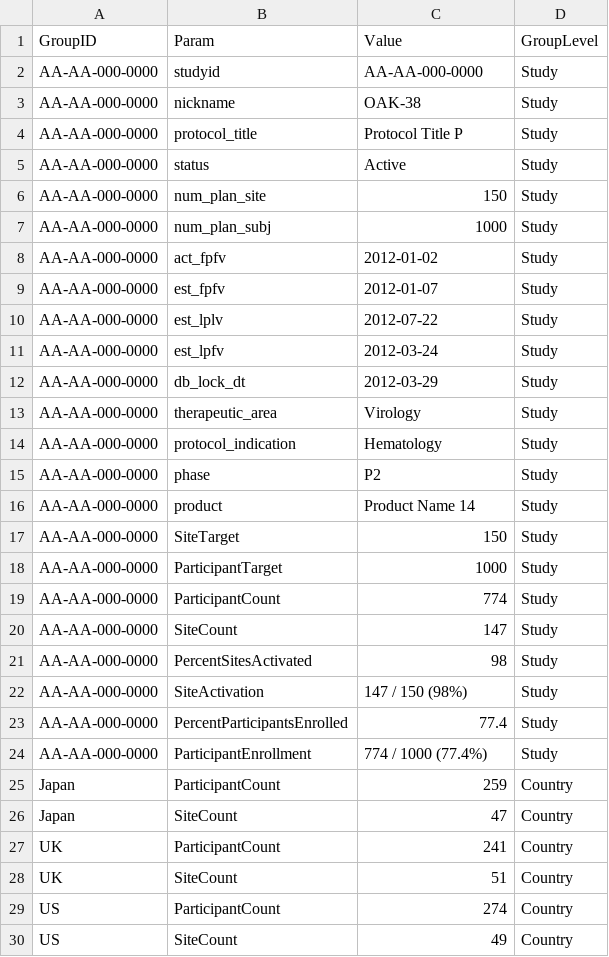
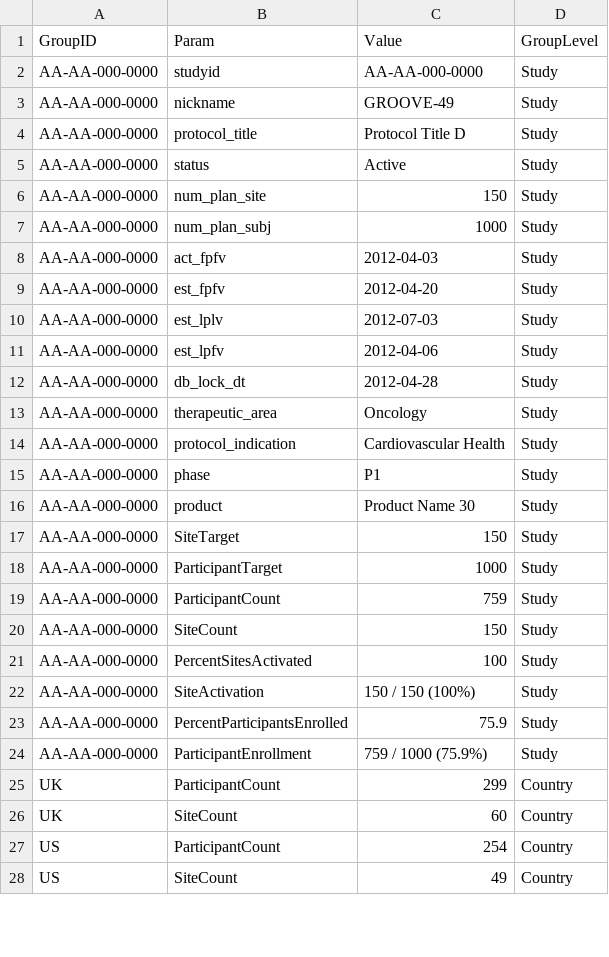
Before and after one commit to Gilead-Public/gsm.core, a CSV file: data-raw/reportingGroups_country.csv, drawn as a sheet; only a part is shown; the diff covers the shown part only.

```diff
--- a/data-raw/reportingGroups_country.csv
+++ b/data-raw/reportingGroups_country.csv
@@ -2,4 +2,4 @@
 "AA-AA-000-0000","studyid","AA-AA-000-0000","Study"
-"AA-AA-000-0000","nickname","OAK-38","Study"
-"AA-AA-000-0000","protocol_title","Protocol Title P","Study"
+"AA-AA-000-0000","nickname","GROOVE-49","Study"
+"AA-AA-000-0000","protocol_title","Protocol Title D","Study"
 "AA-AA-000-0000","status","Active","Study"
@@ -7,24 +7,22 @@
 "AA-AA-000-0000","num_plan_subj","1000","Study"
-"AA-AA-000-0000","act_fpfv","2012-01-02","Study"
-"AA-AA-000-0000","est_fpfv","2012-01-07","Study"
-"AA-AA-000-0000","est_lplv","2012-07-22","Study"
-"AA-AA-000-0000","est_lpfv","2012-03-24","Study"
-"AA-AA-000-0000","db_lock_dt","2012-03-29","Study"
-"AA-AA-000-0000","therapeutic_area","Virology","Study"
-"AA-AA-000-0000","protocol_indication","Hematology","Study"
-"AA-AA-000-0000","phase","P2","Study"
-"AA-AA-000-0000","product","Product Name 14","Study"
+"AA-AA-000-0000","act_fpfv","2012-04-03","Study"
+"AA-AA-000-0000","est_fpfv","2012-04-20","Study"
+"AA-AA-000-0000","est_lplv","2012-07-03","Study"
+"AA-AA-000-0000","est_lpfv","2012-04-06","Study"
+"AA-AA-000-0000","db_lock_dt","2012-04-28","Study"
+"AA-AA-000-0000","therapeutic_area","Oncology","Study"
+"AA-AA-000-0000","protocol_indication","Cardiovascular Health","Study"
+"AA-AA-000-0000","phase","P1","Study"
+"AA-AA-000-0000","product","Product Name 30","Study"
 "AA-AA-000-0000","SiteTarget","150","Study"
 "AA-AA-000-0000","ParticipantTarget","1000","Study"
-"AA-AA-000-0000","ParticipantCount","774","Study"
-"AA-AA-000-0000","SiteCount","147","Study"
-"AA-AA-000-0000","PercentSitesActivated","98","Study"
-"AA-AA-000-0000","SiteActivation","147 / 150 (98%)","Study"
-"AA-AA-000-0000","PercentParticipantsEnrolled","77.4","Study"
-"AA-AA-000-0000","ParticipantEnrollment","774 / 1000 (77.4%)","Study"
-"Japan","ParticipantCount","259","Country"
-"Japan","SiteCount","47","Country"
-"UK","ParticipantCount","241","Country"
-"UK","SiteCount","51","Country"
-"US","ParticipantCount","274","Country"
+"AA-AA-000-0000","ParticipantCount","759","Study"
+"AA-AA-000-0000","SiteCount","150","Study"
+"AA-AA-000-0000","PercentSitesActivated","100","Study"
+"AA-AA-000-0000","SiteActivation","150 / 150 (100%)","Study"
+"AA-AA-000-0000","PercentParticipantsEnrolled","75.9","Study"
+"AA-AA-000-0000","ParticipantEnrollment","759 / 1000 (75.9%)","Study"
+"UK","ParticipantCount","299","Country"
+"UK","SiteCount","60","Country"
+"US","ParticipantCount","254","Country"
 "US","SiteCount","49","Country"
```
Also changed, not shown: 2 added rows elsewhere in this file, data-raw/analyticsInput.csv, data-raw/analyticsInput_country.csv, 18 other files.
